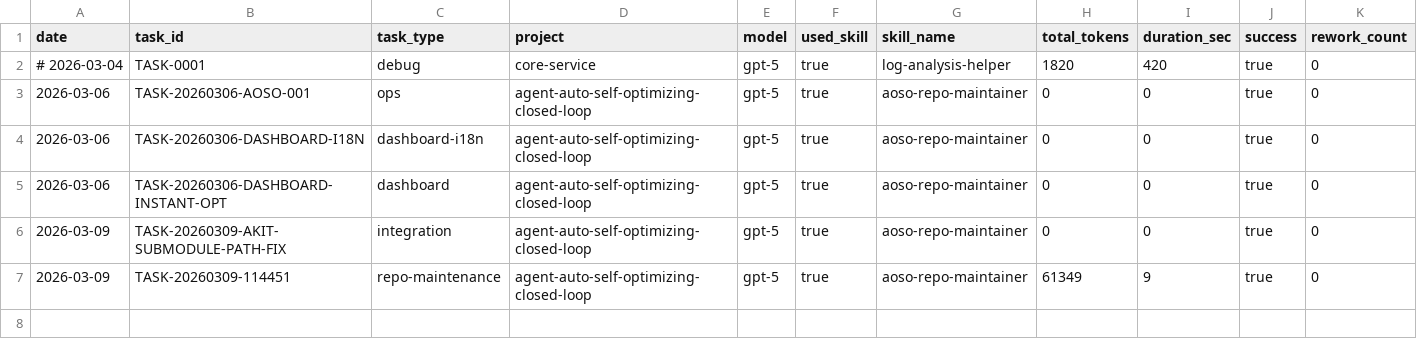
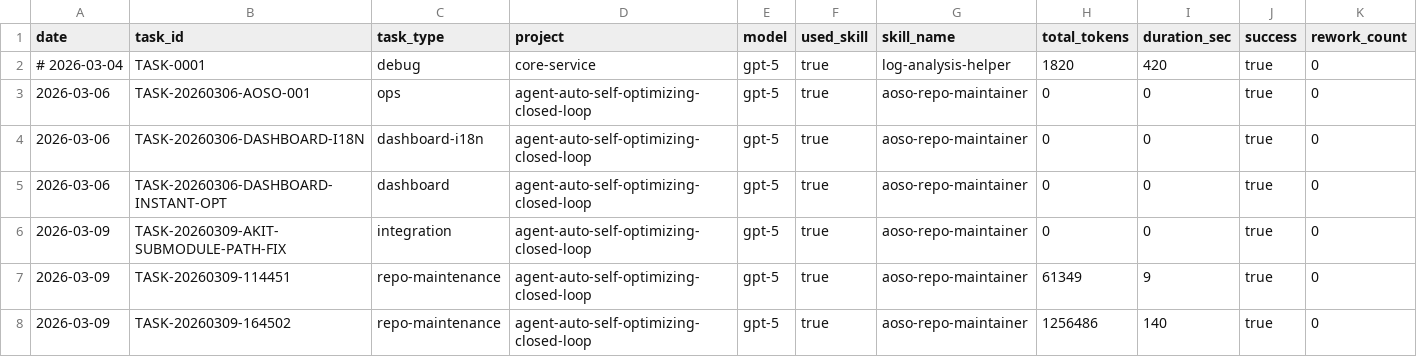
Before and after one commit to korilin/agent-optsmith, a CSV file: metrics/task-runs.csv, drawn as a sheet; the diff names each change by its address in the sheet, - before the commit and + after, or states it on an @@ line.

```diff
--- a/metrics/task-runs.csv
+++ b/metrics/task-runs.csv
+row 8: 2026-03-09 | TASK-20260309-164502 | repo-maintenance | agent-auto-self-optimizing-closed-loop | gpt-5 | true | aoso-repo-maintainer | 1256486 | 140 | true | 0
```
Also changed, not shown: 2 other files.
